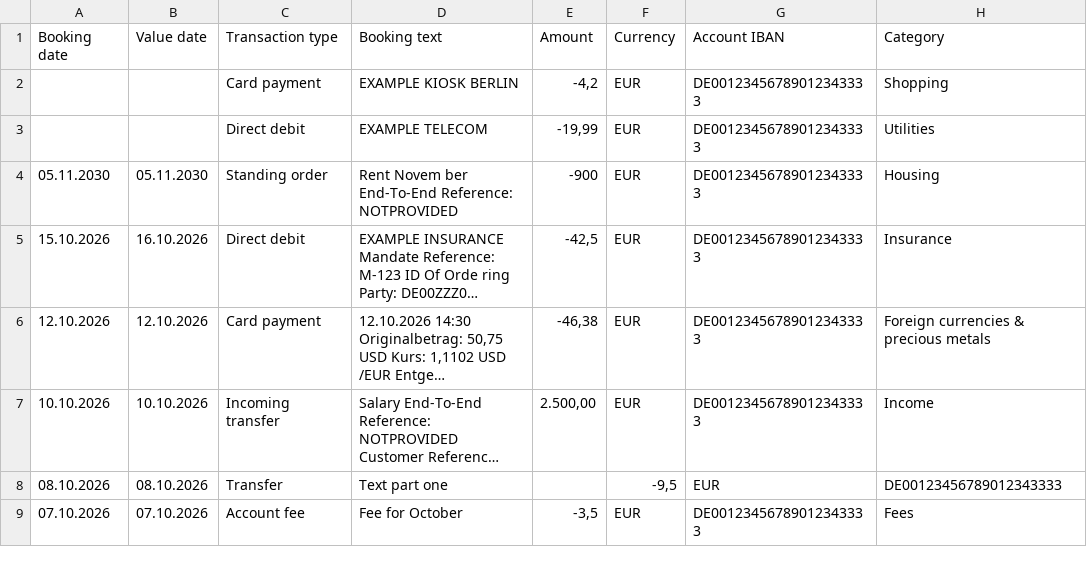
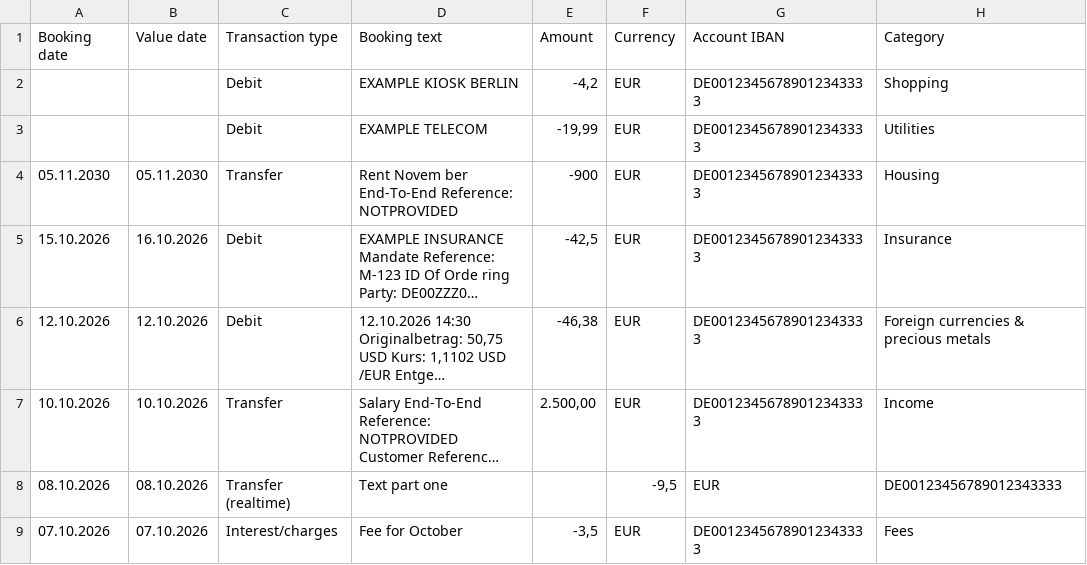
Before and after one commit to jonleach10/budget-builder, a CSV file: features/import/__fixtures__/statements/DE3333_EUR_export.csv, drawn as a sheet; only a part is shown; long unchanged cells end in …; the diff names each change by its address in the sheet, - before the commit and + after, or states it on an @@ line.

Commit message:
test(import): use Commerzbank's real type labels in the fixture
The synthetic file invented types such as Card payment and Direct debit, which hid that most real rows are Debit and default to spending. The fixture now uses the bank's labels, a new test holds them, and the proof test's comment says why every row still reaches review on a first import. Tests that need a type with no default now use Transfer. Test files only, so nothing the app does changes.

```diff
--- a/features/import/__fixtures__/statements/DE3333_EUR_export.csv
+++ b/features/import/__fixtures__/statements/DE3333_EUR_export.csv
-C2 (Transaction type): Card payment
+C2 (Transaction type): Debit
-C3 (Transaction type): Direct debit
+C3 (Transaction type): Debit
-C4 (Transaction type): Standing order
+C4 (Transaction type): Transfer
-C5 (Transaction type): Direct debit
+C5 (Transaction type): Debit
-C6 (Transaction type): Card payment
+C6 (Transaction type): Debit
-C7 (Transaction type): Incoming transfer
+C7 (Transaction type): Transfer
-C8 (Transaction type): Transfer
+C8 (Transaction type): Transfer (realtime)
-C9 (Transaction type): Account fee
+C9 (Transaction type): Interest/charges
```
Also changed, not shown: 3 other files.
